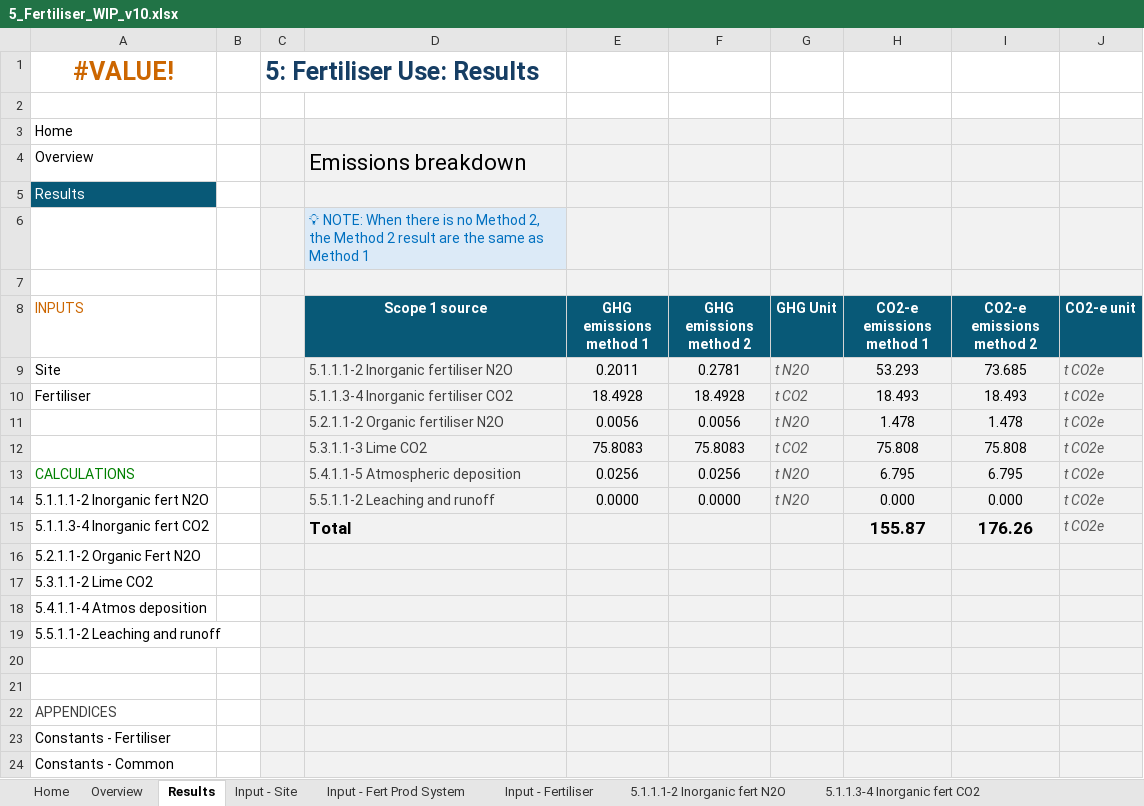
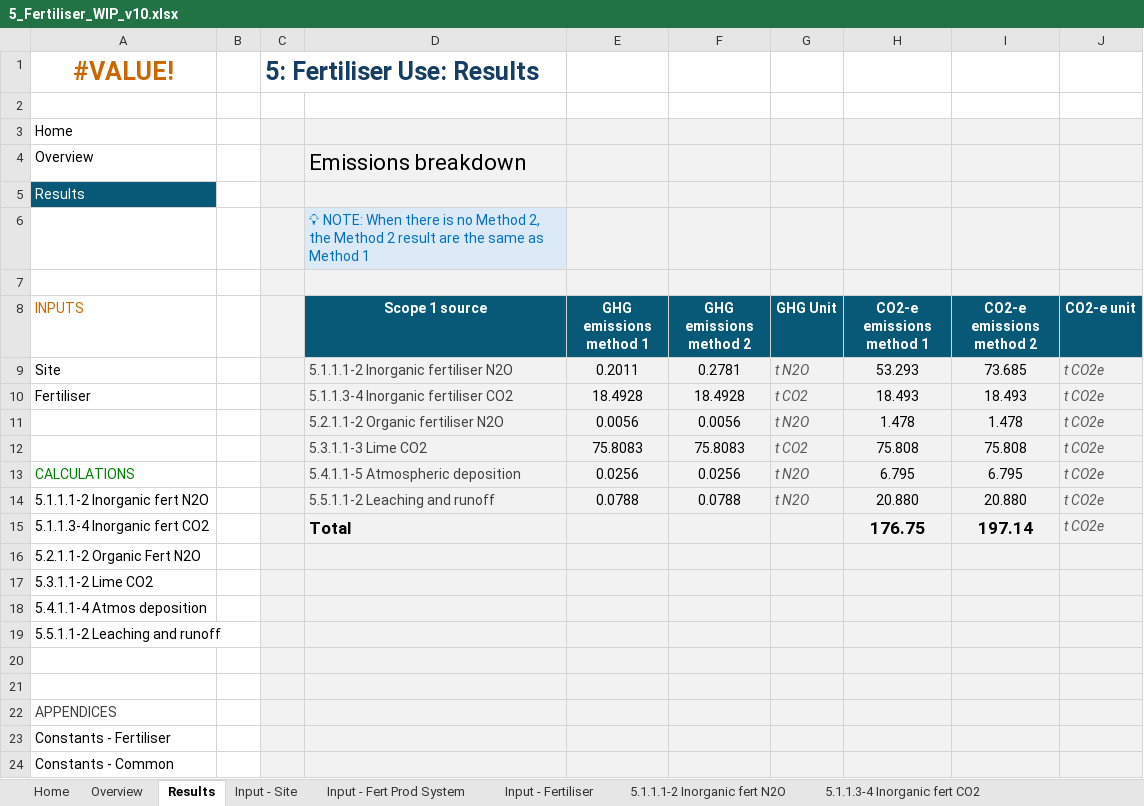
Before and after one commit to zneagcrc/GAF-VEERG-Functions, an Excel workbook: Excel/5_Fertiliser_WIP_v10.xlsx, sheet Results, drawn as a sheet; values as stored, in another font and other column widths than the file's, no borders; charts and pictures not drawn; the diff names each change by its address in the sheet, - before the commit and + after, or states it on an @@ line.

```diff
--- a/Excel/5_Fertiliser_WIP_v10.xlsx (sheet Results)
+++ b/Excel/5_Fertiliser_WIP_v10.xlsx (sheet Results)
-E14 (GHG emissions method 1): 0.0000
+E14 (GHG emissions method 1): 0.0788
-F14 (GHG emissions method 2): 0.0000
+F14 (GHG emissions method 2): 0.0788
-H14 (CO2-e emissions method 1): 0.000
+H14 (CO2-e emissions method 1): 20.880
-I14 (CO2-e emissions method 2): 0.000
+I14 (CO2-e emissions method 2): 20.880
-H15 (CO2-e emissions method 1): 155.87
+H15 (CO2-e emissions method 1): 176.75
-I15 (CO2-e emissions method 2): 176.26
+I15 (CO2-e emissions method 2): 197.14
```
Also changed, not shown: sheet 5.5.1.1-2 Leaching and runoff, sheet Input - Site, charts or pictures, Excel/13_Scope3_Template_WIP_v14.xlsx, Excel/6_AgriculturalResidue_WIP_v04.xlsx, 21 other files.
